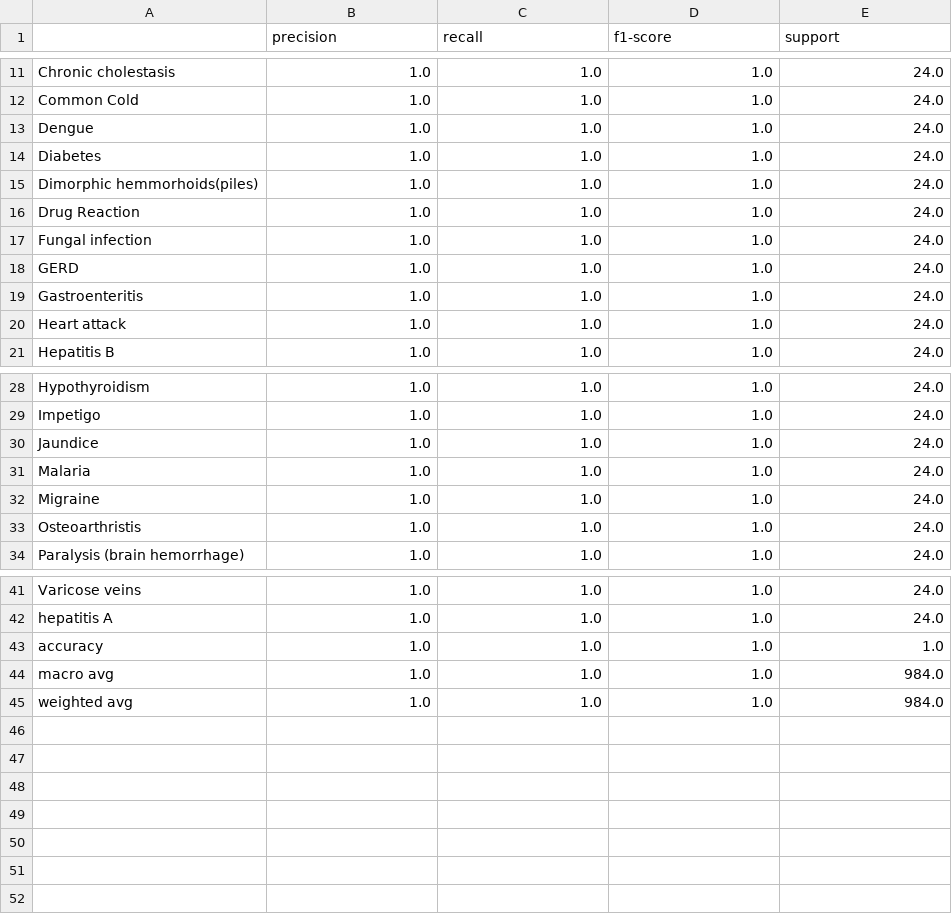
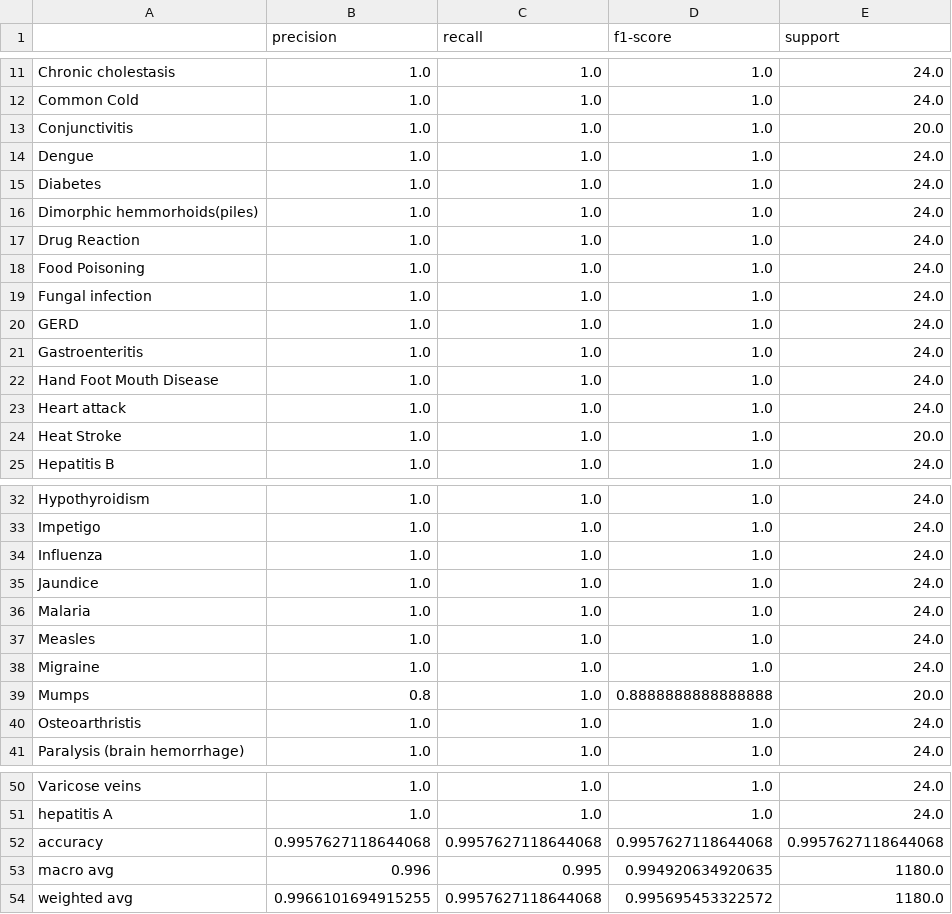
Before and after one commit to Dynyexc/AI-MODEL-HEALTHY, a CSV file: results/classification_report.csv, drawn as a sheet; only a part is shown, gaps mark what is left out; the diff covers the shown part only.

```diff
--- a/results/classification_report.csv
+++ b/results/classification_report.csv
@@ -12,2 +12,3 @@ Chronic cholestasis,1.0,1.0,1.0,24.0
 Common Cold,1.0,1.0,1.0,24.0
+Conjunctivitis,1.0,1.0,1.0,20.0
 Dengue,1.0,1.0,1.0,24.0
@@ -16,2 +17,3 @@ Dimorphic hemmorhoids(piles),1.0,1.0,1.0,24.0
 Drug Reaction,1.0,1.0,1.0,24.0
+Food Poisoning,1.0,1.0,1.0,24.0
 Fungal infection,1.0,1.0,1.0,24.0
@@ -19,3 +21,5 @@ GERD,1.0,1.0,1.0,24.0
 Gastroenteritis,1.0,1.0,1.0,24.0
+Hand Foot Mouth Disease,1.0,1.0,1.0,24.0
 Heart attack,1.0,1.0,1.0,24.0
+Heat Stroke,1.0,1.0,1.0,20.0
 Hepatitis B,1.0,1.0,1.0,24.0
@@ -29,5 +33,8 @@ Hypothyroidism,1.0,1.0,1.0,24.0
 Impetigo,1.0,1.0,1.0,24.0
+Influenza,1.0,1.0,1.0,24.0
 Jaundice,1.0,1.0,1.0,24.0
 Malaria,1.0,1.0,1.0,24.0
+Measles,1.0,1.0,1.0,24.0
 Migraine,1.0,1.0,1.0,24.0
+Mumps,0.8,1.0,0.8888888888888888,20.0
 Osteoarthristis,1.0,1.0,1.0,24.0
@@ -42,4 +51,4 @@ Varicose veins,1.0,1.0,1.0,24.0
 hepatitis A,1.0,1.0,1.0,24.0
-accuracy,1.0,1.0,1.0,1.0
-macro avg,1.0,1.0,1.0,984.0
-weighted avg,1.0,1.0,1.0,984.0
+accuracy,0.9957627118644068,0.9957627118644068,0.9957627118644068,0.9957627118644068
+macro avg,0.996,0.995,0.994920634920635,1180.0
+weighted avg,0.9966101694915255,0.9957627118644068,0.995695453322572,1180.0
```
Also changed, not shown: 2 added rows elsewhere in this file, results/model_comparison.csv, 16 other files.
